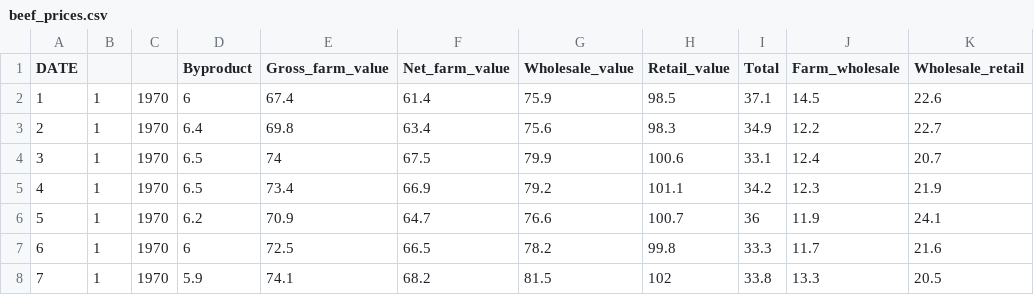
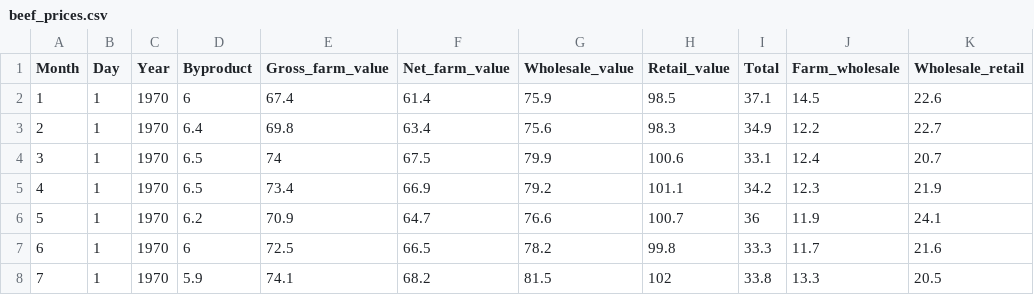
Before and after one commit to LinetOsoro/project_JS_DR_JR_LO, a CSV file: New Files/beef_prices.csv, drawn as a sheet; only a part is shown; the diff names each change by its address in the sheet, - before the commit and + after, or states it on an @@ line.

Commit message:
updates 2

```diff
--- a/New Files/beef_prices.csv
+++ b/New Files/beef_prices.csv
-A1: DATE
+A1: Month
-B1: (empty)
+B1: Day
-C1: (empty)
+C1: Year
```
